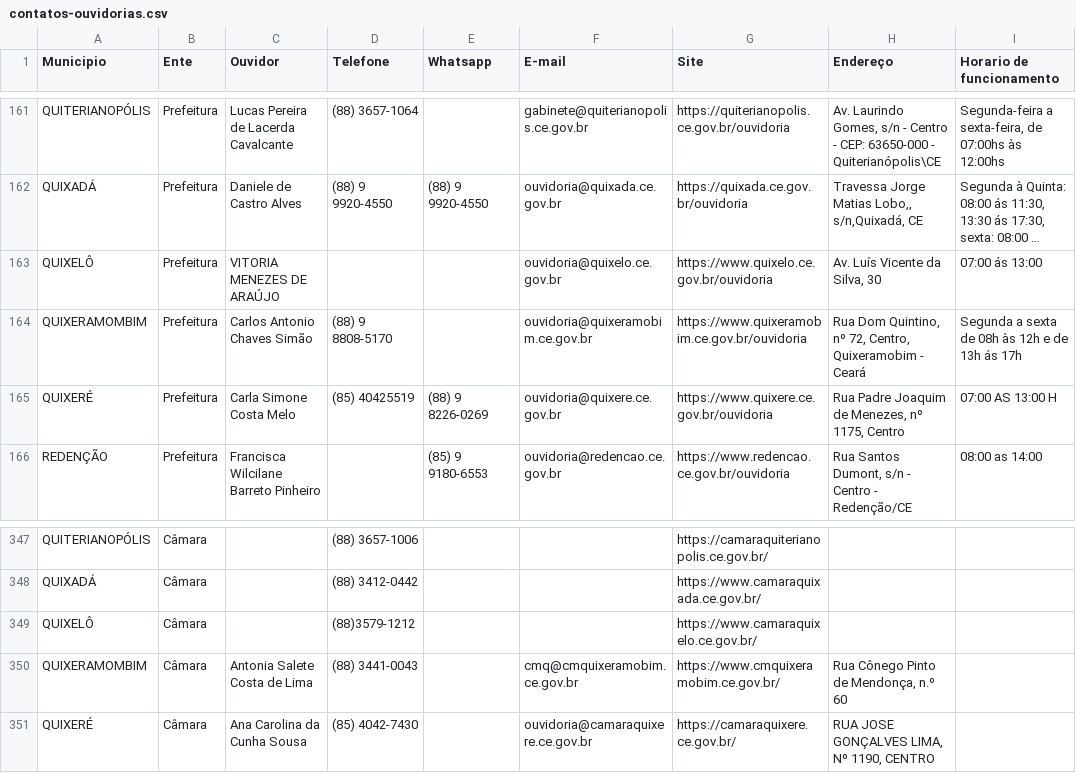
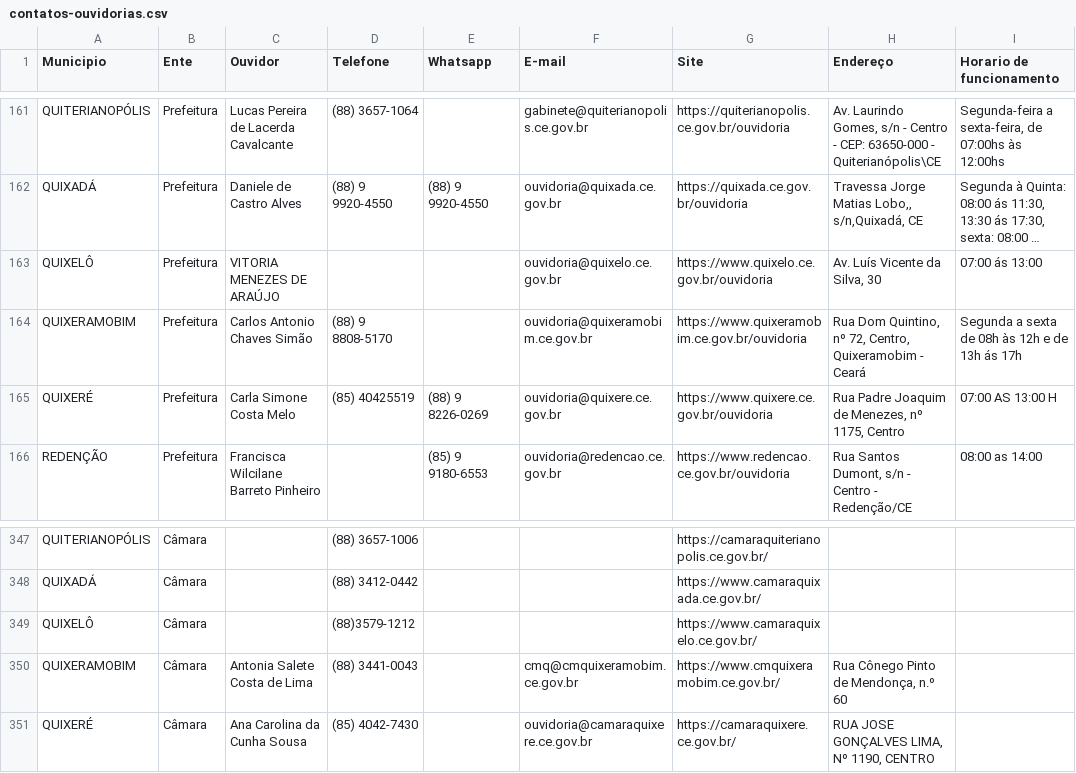
Before and after one commit to TCEOuv/Ouvidorias-Municipais, a CSV file: contatos-ouvidorias.csv, drawn as a sheet; only a part is shown, gaps mark what is left out; long unchanged cells end in …; the diff names each change by its address in the sheet, - before the commit and + after, or states it on an @@ line.

Commit message:
fix: remover 'm' extra em Quixeramobim

```diff
--- a/contatos-ouvidorias.csv
+++ b/contatos-ouvidorias.csv
-A164 (Municipio): QUIXERAMOMBIM
+A164 (Municipio): QUIXERAMOBIM
-A350 (Municipio): QUIXERAMOMBIM
+A350 (Municipio): QUIXERAMOBIM
```
